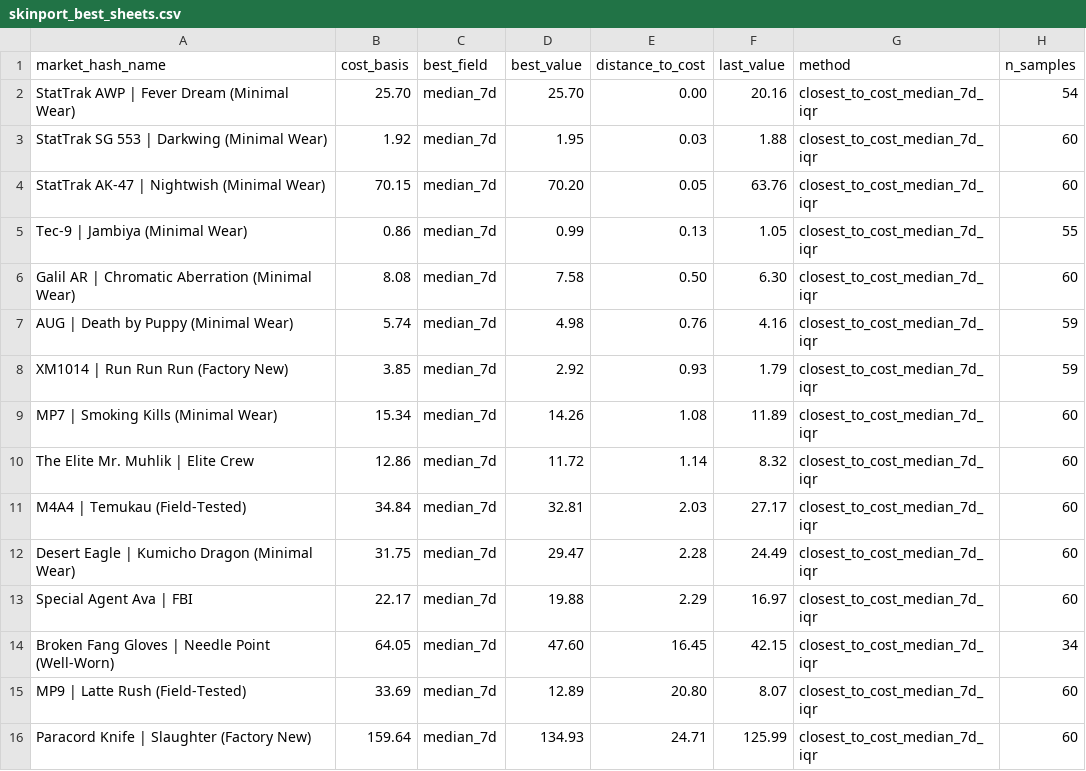
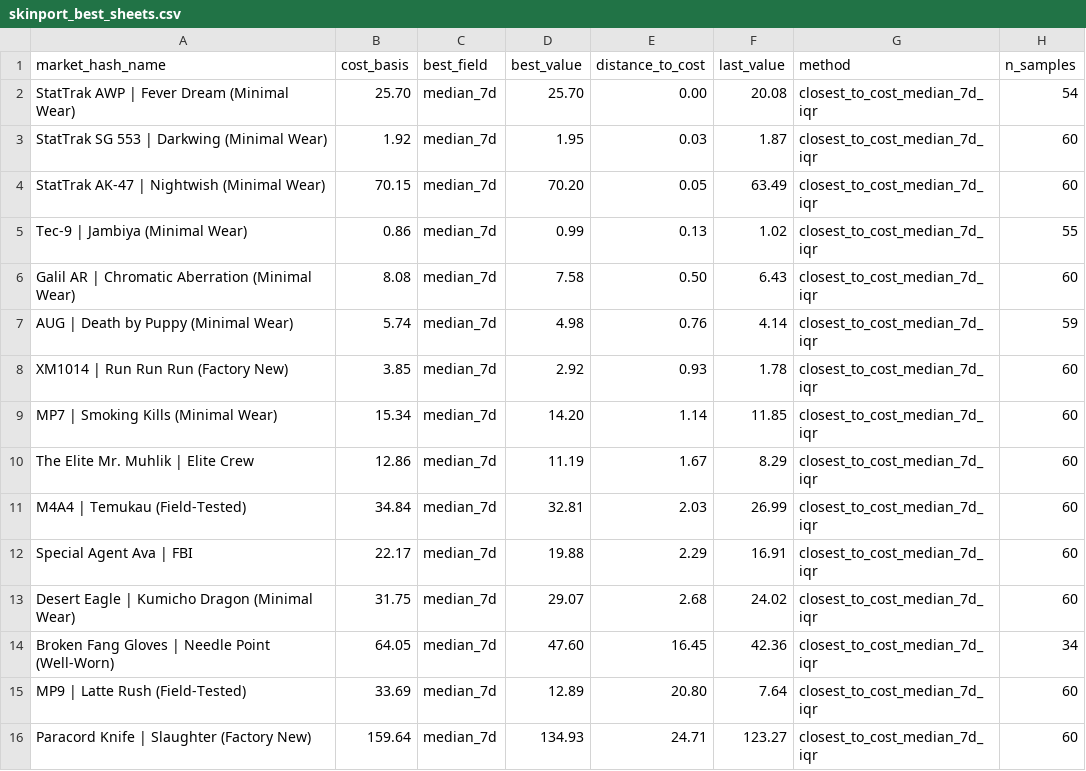
Before and after one commit to jpcarrascom2311-commits/skinport-tracker, a CSV file: skinport_best_sheets.csv, drawn as a sheet.

```diff
--- a/skinport_best_sheets.csv
+++ b/skinport_best_sheets.csv
@@ -1,16 +1,16 @@
 market_hash_name,cost_basis,best_field,best_value,distance_to_cost,last_value,method,n_samples
-StatTrak AWP | Fever Dream (Minimal Wear),25.70,median_7d,25.70,0.00,20.16,closest_to_cost_median_7d_iqr,54
-StatTrak SG 553 | Darkwing (Minimal Wear),1.92,median_7d,1.95,0.03,1.88,closest_to_cost_median_7d_iqr,60
-StatTrak AK-47 | Nightwish (Minimal Wear),70.15,median_7d,70.20,0.05,63.76,closest_to_cost_median_7d_iqr,60
-Tec-9 | Jambiya (Minimal Wear),0.86,median_7d,0.99,0.13,1.05,closest_to_cost_median_7d_iqr,55
-Galil AR | Chromatic Aberration (Minimal Wear),8.08,median_7d,7.58,0.50,6.30,closest_to_cost_median_7d_iqr,60
-AUG | Death by Puppy (Minimal Wear),5.74,median_7d,4.98,0.76,4.16,closest_to_cost_median_7d_iqr,59
-XM1014 | Run Run Run (Factory New),3.85,median_7d,2.92,0.93,1.79,closest_to_cost_median_7d_iqr,59
-MP7 | Smoking Kills (Minimal Wear),15.34,median_7d,14.26,1.08,11.89,closest_to_cost_median_7d_iqr,60
-The Elite Mr. Muhlik | Elite Crew,12.86,median_7d,11.72,1.14,8.32,closest_to_cost_median_7d_iqr,60
-M4A4 | Temukau (Field-Tested),34.84,median_7d,32.81,2.03,27.17,closest_to_cost_median_7d_iqr,60
-Desert Eagle | Kumicho Dragon (Minimal Wear),31.75,median_7d,29.47,2.28,24.49,closest_to_cost_median_7d_iqr,60
-Special Agent Ava | FBI,22.17,median_7d,19.88,2.29,16.97,closest_to_cost_median_7d_iqr,60
-Broken Fang Gloves | Needle Point (Well-Worn),64.05,median_7d,47.60,16.45,42.15,closest_to_cost_median_7d_iqr,34
-MP9 | Latte Rush (Field-Tested),33.69,median_7d,12.89,20.80,8.07,closest_to_cost_median_7d_iqr,60
-Paracord Knife | Slaughter (Factory New),159.64,median_7d,134.93,24.71,125.99,closest_to_cost_median_7d_iqr,60
+StatTrak AWP | Fever Dream (Minimal Wear),25.70,median_7d,25.70,0.00,20.08,closest_to_cost_median_7d_iqr,54
+StatTrak SG 553 | Darkwing (Minimal Wear),1.92,median_7d,1.95,0.03,1.87,closest_to_cost_median_7d_iqr,60
+StatTrak AK-47 | Nightwish (Minimal Wear),70.15,median_7d,70.20,0.05,63.49,closest_to_cost_median_7d_iqr,60
+Tec-9 | Jambiya (Minimal Wear),0.86,median_7d,0.99,0.13,1.02,closest_to_cost_median_7d_iqr,55
+Galil AR | Chromatic Aberration (Minimal Wear),8.08,median_7d,7.58,0.50,6.43,closest_to_cost_median_7d_iqr,60
+AUG | Death by Puppy (Minimal Wear),5.74,median_7d,4.98,0.76,4.14,closest_to_cost_median_7d_iqr,59
+XM1014 | Run Run Run (Factory New),3.85,median_7d,2.92,0.93,1.78,closest_to_cost_median_7d_iqr,60
+MP7 | Smoking Kills (Minimal Wear),15.34,median_7d,14.20,1.14,11.85,closest_to_cost_median_7d_iqr,60
+The Elite Mr. Muhlik | Elite Crew,12.86,median_7d,11.19,1.67,8.29,closest_to_cost_median_7d_iqr,60
+M4A4 | Temukau (Field-Tested),34.84,median_7d,32.81,2.03,26.99,closest_to_cost_median_7d_iqr,60
+Special Agent Ava | FBI,22.17,median_7d,19.88,2.29,16.91,closest_to_cost_median_7d_iqr,60
+Desert Eagle | Kumicho Dragon (Minimal Wear),31.75,median_7d,29.07,2.68,24.02,closest_to_cost_median_7d_iqr,60
+Broken Fang Gloves | Needle Point (Well-Worn),64.05,median_7d,47.60,16.45,42.36,closest_to_cost_median_7d_iqr,34
+MP9 | Latte Rush (Field-Tested),33.69,median_7d,12.89,20.80,7.64,closest_to_cost_median_7d_iqr,60
+Paracord Knife | Slaughter (Factory New),159.64,median_7d,134.93,24.71,123.27,closest_to_cost_median_7d_iqr,60
```
Also changed, not shown: skinport_latest.csv.
